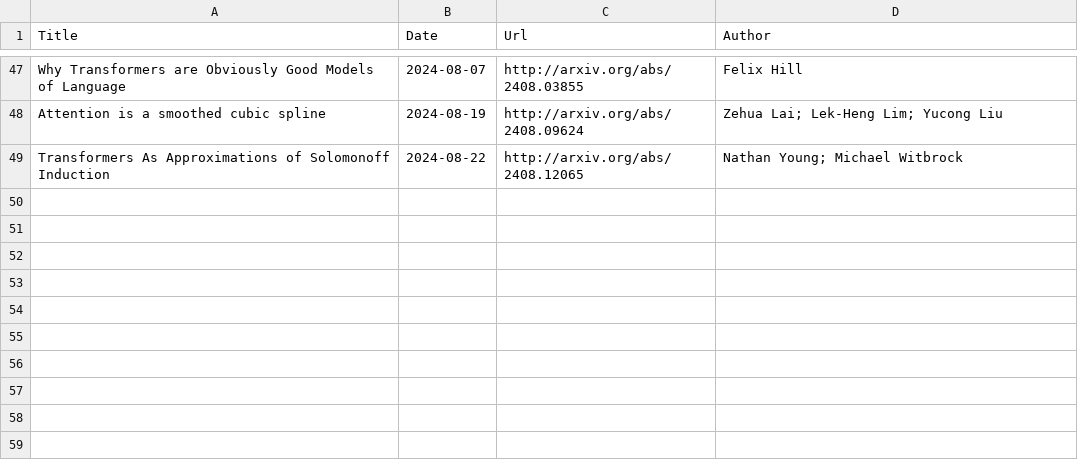
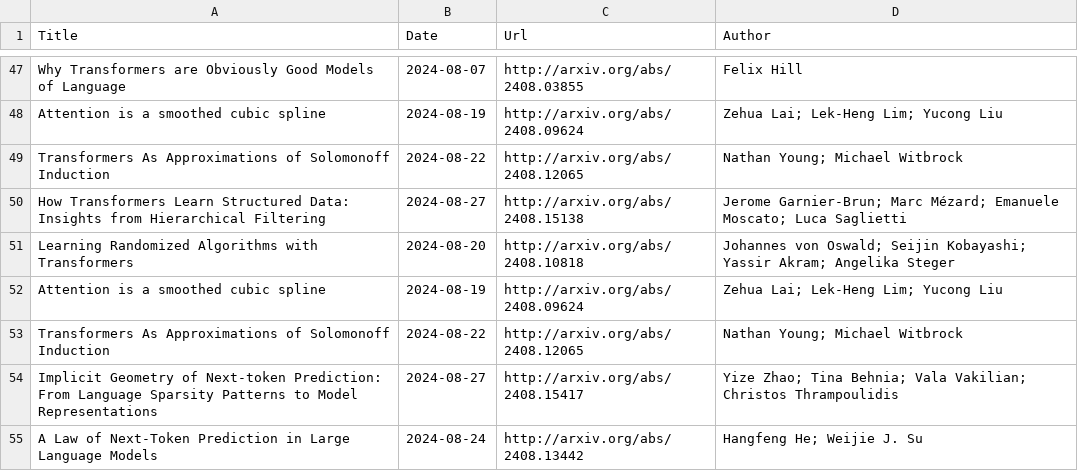
Before and after one commit to Furyton/awesome-language-model-analysis, a CSV file: papers/representational-capacity/what-can-transformer-do/papers.csv, drawn as a sheet; only a part is shown, gaps mark what is left out.

Commit message:
update papers in late August

```diff
--- a/papers/representational-capacity/what-can-transformer-do/papers.csv
+++ b/papers/representational-capacity/what-can-transformer-do/papers.csv
@@ -49 +49,7 @@ Attention is a smoothed cubic spline,2024-08-19,http://arxiv.org/abs/2408.09624,
 Transformers As Approximations of Solomonoff Induction,2024-08-22,http://arxiv.org/abs/2408.12065,Nathan Young; Michael Witbrock
+How Transformers Learn Structured Data: Insights from Hierarchical Filtering,2024-08-27,http://arxiv.org/abs/2408.15138,Jerome Garnier-Brun; Marc Mézard; Emanuele Moscato; Luca Saglietti
+Learning Randomized Algorithms with Transformers,2024-08-20,http://arxiv.org/abs/2408.10818,Johannes von Oswald; Seijin Kobayashi; Yassir Akram; Angelika Steger
+Attention is a smoothed cubic spline,2024-08-19,http://arxiv.org/abs/2408.09624,Zehua Lai; Lek-Heng Lim; Yucong Liu
+Transformers As Approximations of Solomonoff Induction,2024-08-22,http://arxiv.org/abs/2408.12065,Nathan Young; Michael Witbrock
+Implicit Geometry of Next-token Prediction: From Language Sparsity Patterns to Model Representations,2024-08-27,http://arxiv.org/abs/2408.15417,Yize Zhao; Tina Behnia; Vala Vakilian; Christos Thrampoulidis
+A Law of Next-Token Prediction in Large Language Models,2024-08-24,http://arxiv.org/abs/2408.13442,Hangfeng He; Weijie J. Su
```
Also changed, not shown: papers/mechanistic-engineering/papers.csv, papers/miscellanea/papers.csv, 8 other files.
